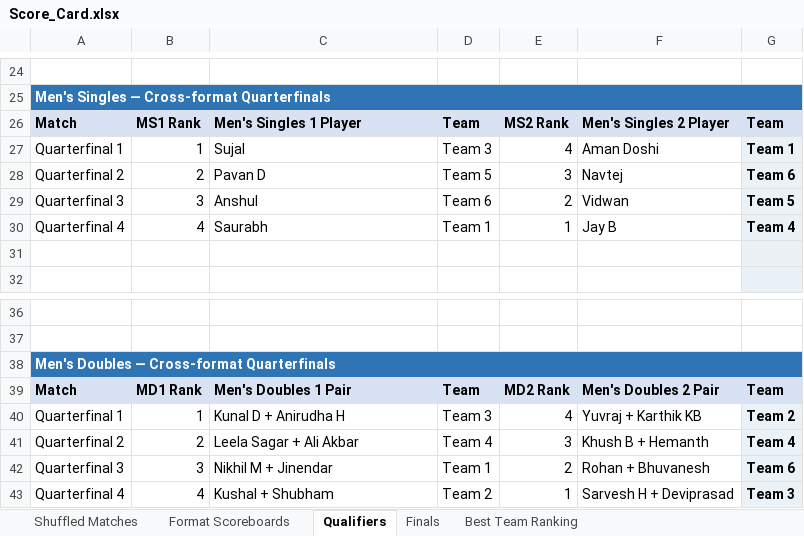
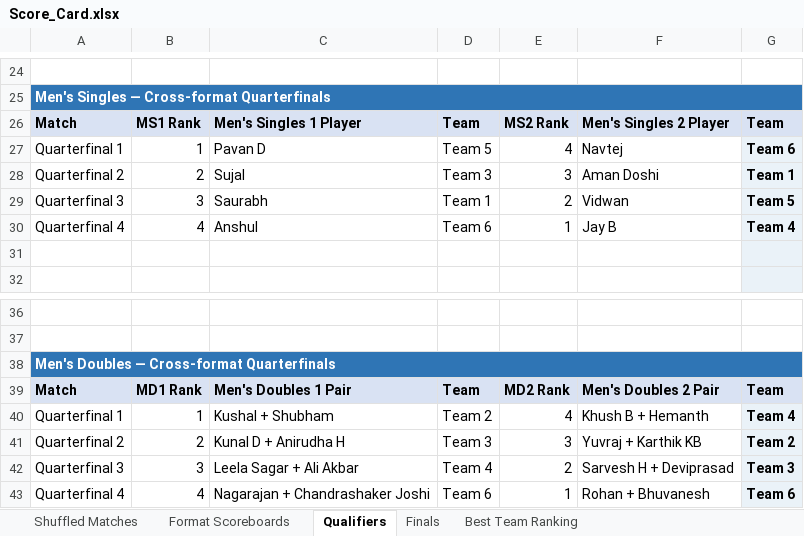
Before and after one commit to caaliakber-art/sdu-tt-tournament, an Excel workbook: scores/Score_Card.xlsx, sheet Qualifiers, drawn as a sheet; only a part is shown, gaps mark what is left out; values as stored, in another font and other column widths than the file's, no borders; the diff covers the shown part only; the diff names each change by its address in the sheet, - before the commit and + after, or states it on an @@ line.

```diff
--- a/scores/Score_Card.xlsx (sheet Qualifiers)
+++ b/scores/Score_Card.xlsx (sheet Qualifiers)
-C27: Sujal
+C27: Pavan D
-D27: Team 3
+D27: Team 5
-F27: Aman Doshi
+F27: Navtej
-G27: Team 1
+G27: Team 6
-C28: Pavan D
+C28: Sujal
-D28: Team 5
+D28: Team 3
-F28: Navtej
+F28: Aman Doshi
-G28: Team 6
+G28: Team 1
-C29: Anshul
+C29: Saurabh
-D29: Team 6
+D29: Team 1
-C30: Saurabh
+C30: Anshul
-D30: Team 1
+D30: Team 6
-C40: Kunal D + Anirudha H
+C40: Kushal + Shubham
-D40: Team 3
+D40: Team 2
-F40: Yuvraj + Karthik KB
+F40: Khush B + Hemanth
-G40: Team 2
+G40: Team 4
-C41: Leela Sagar + Ali Akbar
+C41: Kunal D + Anirudha H
-D41: Team 4
+D41: Team 3
-F41: Khush B + Hemanth
+F41: Yuvraj + Karthik KB
-G41: Team 4
+G41: Team 2
-C42: Nikhil M + Jinendar
+C42: Leela Sagar + Ali Akbar
-D42: Team 1
+D42: Team 4
-F42: Rohan + Bhuvanesh
+F42: Sarvesh H + Deviprasad
-G42: Team 6
+G42: Team 3
-C43: Kushal + Shubham
+C43: Nagarajan + Chandrashaker Joshi
-D43: Team 2
+D43: Team 6
-F43: Sarvesh H + Deviprasad
+F43: Rohan + Bhuvanesh
-G43: Team 3
+G43: Team 6
```
Also changed, not shown: 33 edited cells elsewhere in this sheet, sheet Shuffled Matches, sheet Format Scoreboards, sheet Finals, sheet Best Team Ranking, formulas that keep their value, hidden cells, 2 other files.
